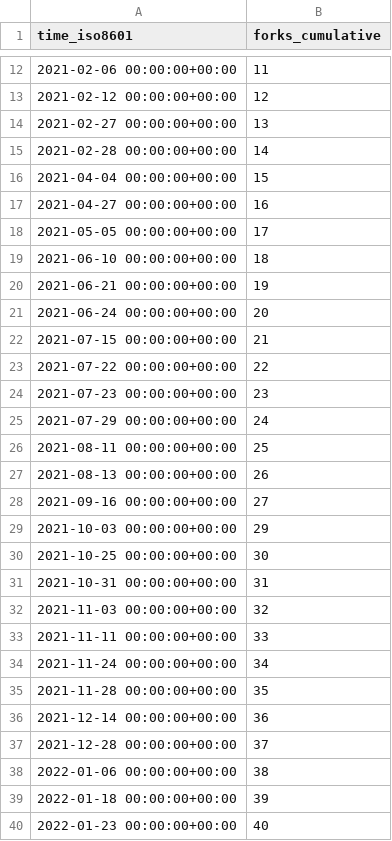
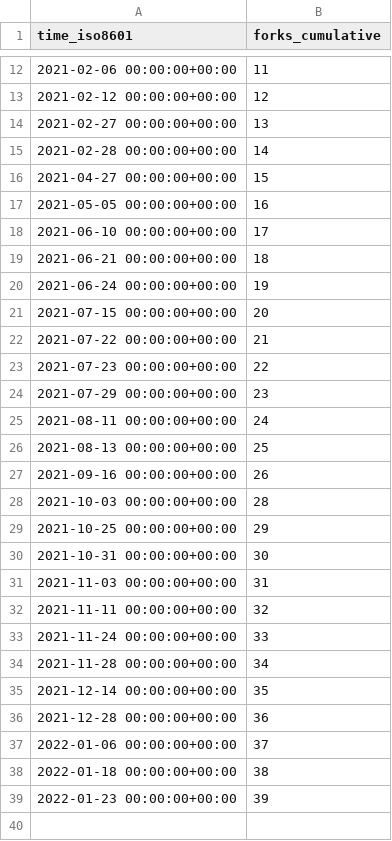
Before and after one commit to go-gorm/stats, a CSV file: go-gorm/sqlite/ghrs-data/forks.csv, drawn as a sheet; only a part is shown, gaps mark what is left out.

```diff
--- a/go-gorm/sqlite/ghrs-data/forks.csv
+++ b/go-gorm/sqlite/ghrs-data/forks.csv
@@ -15,26 +15,25 @@ time_iso8601,forks_cumulative
 2021-02-28 00:00:00+00:00,14
-2021-04-04 00:00:00+00:00,15
-2021-04-27 00:00:00+00:00,16
-2021-05-05 00:00:00+00:00,17
-2021-06-10 00:00:00+00:00,18
-2021-06-21 00:00:00+00:00,19
-2021-06-24 00:00:00+00:00,20
-2021-07-15 00:00:00+00:00,21
-2021-07-22 00:00:00+00:00,22
-2021-07-23 00:00:00+00:00,23
-2021-07-29 00:00:00+00:00,24
-2021-08-11 00:00:00+00:00,25
-2021-08-13 00:00:00+00:00,26
-2021-09-16 00:00:00+00:00,27
-2021-10-03 00:00:00+00:00,29
-2021-10-25 00:00:00+00:00,30
-2021-10-31 00:00:00+00:00,31
-2021-11-03 00:00:00+00:00,32
-2021-11-11 00:00:00+00:00,33
-2021-11-24 00:00:00+00:00,34
-2021-11-28 00:00:00+00:00,35
-2021-12-14 00:00:00+00:00,36
-2021-12-28 00:00:00+00:00,37
-2022-01-06 00:00:00+00:00,38
-2022-01-18 00:00:00+00:00,39
-2022-01-23 00:00:00+00:00,40
+2021-04-27 00:00:00+00:00,15
+2021-05-05 00:00:00+00:00,16
+2021-06-10 00:00:00+00:00,17
+2021-06-21 00:00:00+00:00,18
+2021-06-24 00:00:00+00:00,19
+2021-07-15 00:00:00+00:00,20
+2021-07-22 00:00:00+00:00,21
+2021-07-23 00:00:00+00:00,22
+2021-07-29 00:00:00+00:00,23
+2021-08-11 00:00:00+00:00,24
+2021-08-13 00:00:00+00:00,25
+2021-09-16 00:00:00+00:00,26
+2021-10-03 00:00:00+00:00,28
+2021-10-25 00:00:00+00:00,29
+2021-10-31 00:00:00+00:00,30
+2021-11-03 00:00:00+00:00,31
+2021-11-11 00:00:00+00:00,32
+2021-11-24 00:00:00+00:00,33
+2021-11-28 00:00:00+00:00,34
+2021-12-14 00:00:00+00:00,35
+2021-12-28 00:00:00+00:00,36
+2022-01-06 00:00:00+00:00,37
+2022-01-18 00:00:00+00:00,38
+2022-01-23 00:00:00+00:00,39
```
Also changed, not shown: go-gorm/sqlite/ghrs-data/stargazers.csv.
